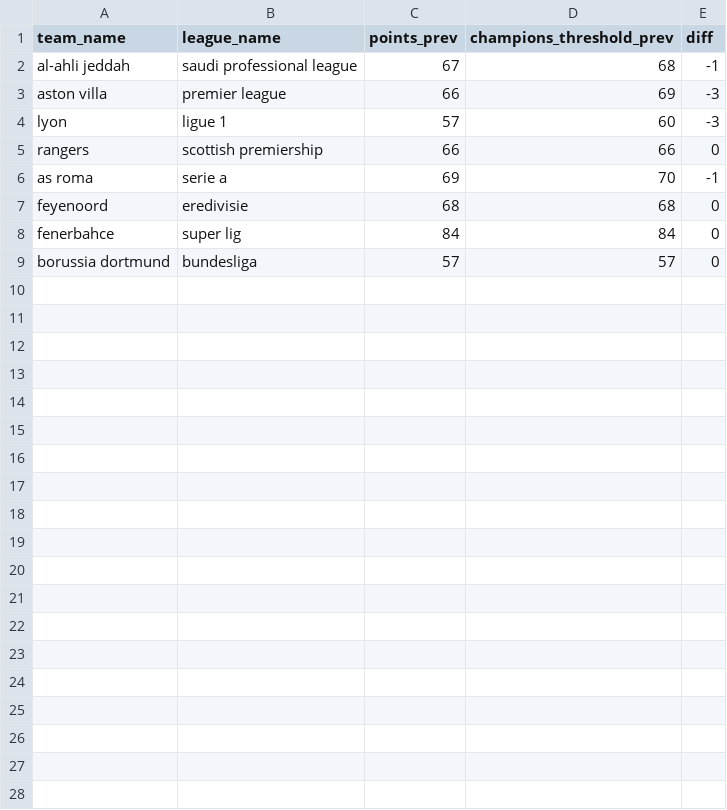
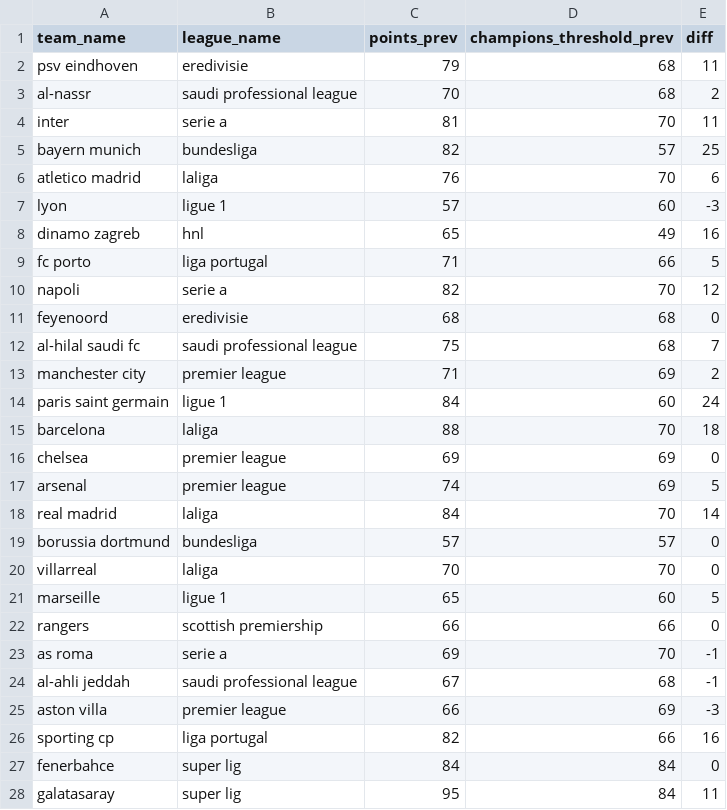
Before and after one commit to andrea-ran/crucelli, a CSV file: data/processed/selected_teams_filter2.csv, drawn as a sheet.

```diff
--- a/data/processed/selected_teams_filter2.csv
+++ b/data/processed/selected_teams_filter2.csv
@@ -1,9 +1,28 @@
 team_name,league_name,points_prev,champions_threshold_prev,diff
+psv eindhoven,eredivisie,79,68,11
+al-nassr,saudi professional league,70,68,2
+inter,serie a,81,70,11
+bayern munich,bundesliga,82,57,25
+atletico madrid,laliga,76,70,6
+lyon,ligue 1,57,60,-3
+dinamo zagreb,hnl,65,49,16
+fc porto,liga portugal,71,66,5
+napoli,serie a,82,70,12
+feyenoord,eredivisie,68,68,0
+al-hilal saudi fc,saudi professional league,75,68,7
+manchester city,premier league,71,69,2
+paris saint germain,ligue 1,84,60,24
+barcelona,laliga,88,70,18
+chelsea,premier league,69,69,0
+arsenal,premier league,74,69,5
+real madrid,laliga,84,70,14
+borussia dortmund,bundesliga,57,57,0
+villarreal,laliga,70,70,0
+marseille,ligue 1,65,60,5
+rangers,scottish premiership,66,66,0
+as roma,serie a,69,70,-1
 al-ahli jeddah,saudi professional league,67,68,-1
 aston villa,premier league,66,69,-3
-lyon,ligue 1,57,60,-3
-rangers,scottish premiership,66,66,0
-as roma,serie a,69,70,-1
-feyenoord,eredivisie,68,68,0
+sporting cp,liga portugal,82,66,16
 fenerbahce,super lig,84,84,0
-borussia dortmund,bundesliga,57,57,0
+galatasaray,super lig,95,84,11
```
Also changed, not shown: data/processed/selected_teams_filter1.csv, data/processed/selected_teams_filter3.csv, 17 other files.
